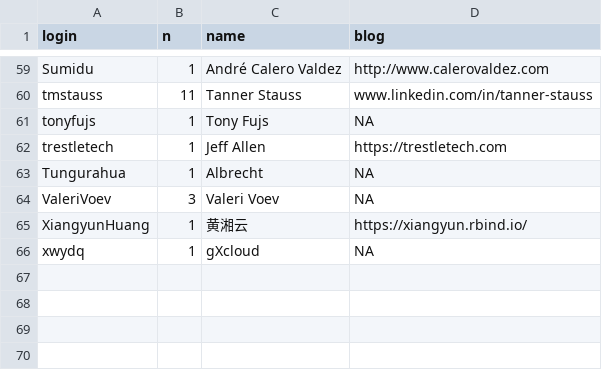
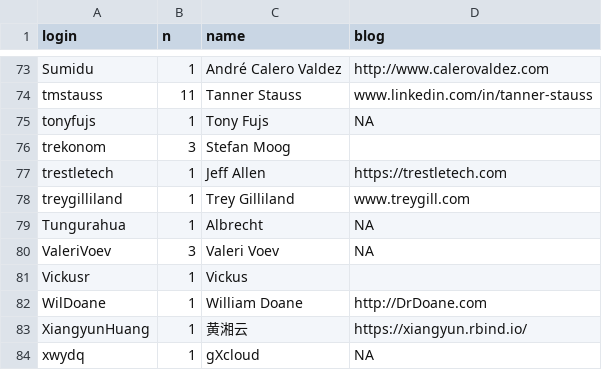
Before and after one commit to hadley/mastering-shiny, a CSV file: contributors.csv, drawn as a sheet; only a part is shown, gaps mark what is left out; the diff covers the shown part only.

```diff
--- a/contributors.csv
+++ b/contributors.csv
@@ -61,5 +75,9 @@ tmstauss,11,Tanner Stauss,www.linkedin.com/in/tanner-stauss
 tonyfujs,1,Tony Fujs,NA
+trekonom,3,Stefan Moog,
 trestletech,1,Jeff Allen,https://trestletech.com
+treygilliland,1,Trey Gilliland,www.treygill.com
 Tungurahua,1,Albrecht,NA
 ValeriVoev,3,Valeri Voev,NA
+Vickusr,1,Vickus,
+WilDoane,1,William Doane,http://DrDoane.com
 XiangyunHuang,1,黄湘云,https://xiangyun.rbind.io/
```
Also changed, not shown: 14 added rows and 5 edited cells elsewhere in this file, 1 other file.
